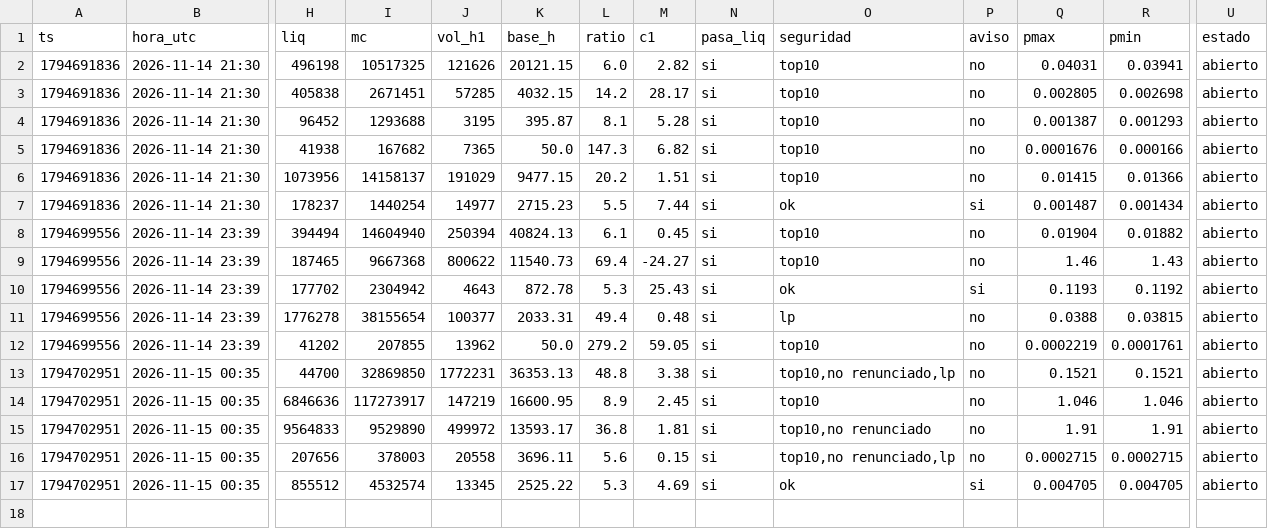
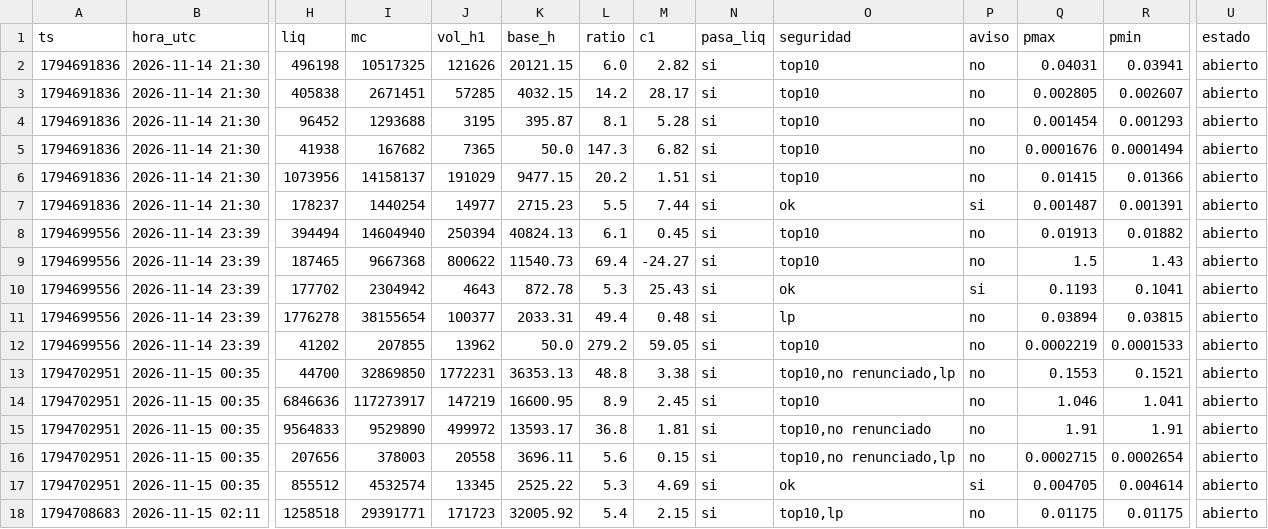
Before and after one commit to fjmunoznieves/desk-memecoins, a TSV file: datos/h16_resurrecciones.tsv, drawn as a sheet; only a part is shown, gaps mark what is left out; rows hold the shown columns only; the diff names each change by its address in the sheet, - before the commit and + after, or states it on an @@ line.

```diff
--- a/datos/h16_resurrecciones.tsv
+++ b/datos/h16_resurrecciones.tsv
-R3 (pmin): 0.002698
+R3 (pmin): 0.002607
-Q4 (pmax): 0.001387
+Q4 (pmax): 0.001454
-R5 (pmin): 0.000166
+R5 (pmin): 0.0001494
-R7 (pmin): 0.001434
+R7 (pmin): 0.001391
-Q8 (pmax): 0.01904
+Q8 (pmax): 0.01913
-Q9 (pmax): 1.46
+Q9 (pmax): 1.5
-R10 (pmin): 0.1192
+R10 (pmin): 0.1041
-Q11 (pmax): 0.0388
+Q11 (pmax): 0.03894
-R12 (pmin): 0.0001761
+R12 (pmin): 0.0001533
-Q13 (pmax): 0.1521
+Q13 (pmax): 0.1553
-R14 (pmin): 1.046
+R14 (pmin): 1.041
-R16 (pmin): 0.0002715
+R16 (pmin): 0.0002654
-R17 (pmin): 0.004705
+R17 (pmin): 0.004614
+row 18: 1794708683 | 2026-11-15 02:11 | 1258518 | 29391771 | 171723 | 32005.92 | 5.4 | 2.15 | si | top10,lp | no | 0.01175 | 0.01175 | abierto
```
Also changed, not shown: datos/estudio_reglas_sombra.tsv, datos/watchlist_compras.tsv, 8 other files.
